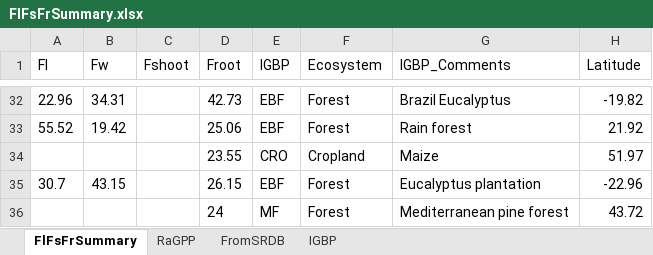
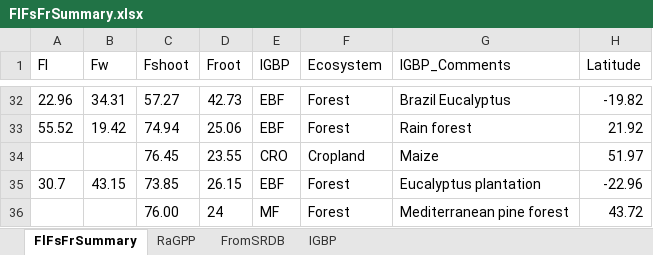
Before and after one commit to PNNL-TES/GlobalC, an Excel workbook: data/FlFsFrSummary.xlsx, sheet FlFsFrSummary, drawn as a sheet; only a part is shown, gaps mark what is left out; values as stored, in another font and other column widths than the file's, no borders; the diff covers the shown part only; the diff names each change by its address in the sheet, - before the commit and + after, or states it on an @@ line.

```diff
--- a/data/FlFsFrSummary.xlsx (sheet FlFsFrSummary)
+++ b/data/FlFsFrSummary.xlsx (sheet FlFsFrSummary)
-C32 (Fshoot): (empty)
+C32 (Fshoot): 57.27
-C33 (Fshoot): (empty)
+C33 (Fshoot): 74.94
-C34 (Fshoot): (empty)
+C34 (Fshoot): 76.45
-C35 (Fshoot): (empty)
+C35 (Fshoot): 73.85
-C36 (Fshoot): (empty)
+C36 (Fshoot): 76.00
```
Also changed, not shown: 27 edited cells elsewhere in this sheet, data/GlobalGPP_Sum.xlsx, data/GlobalRs.xlsx, 9 other files.
